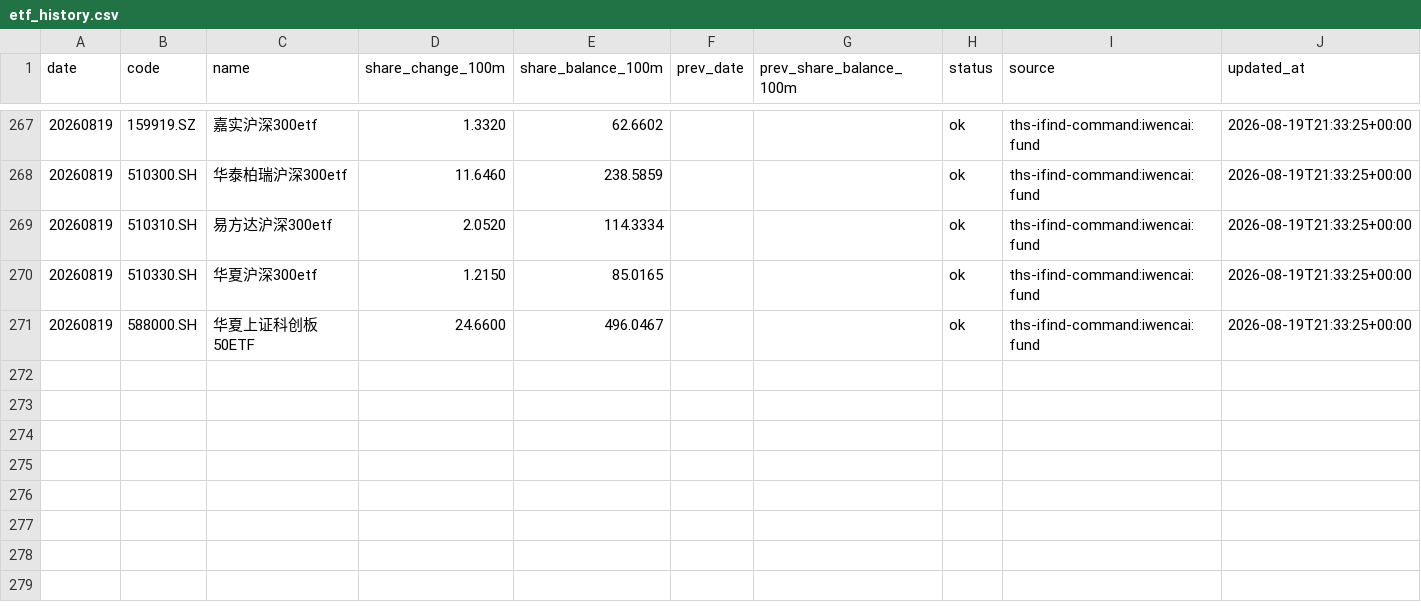
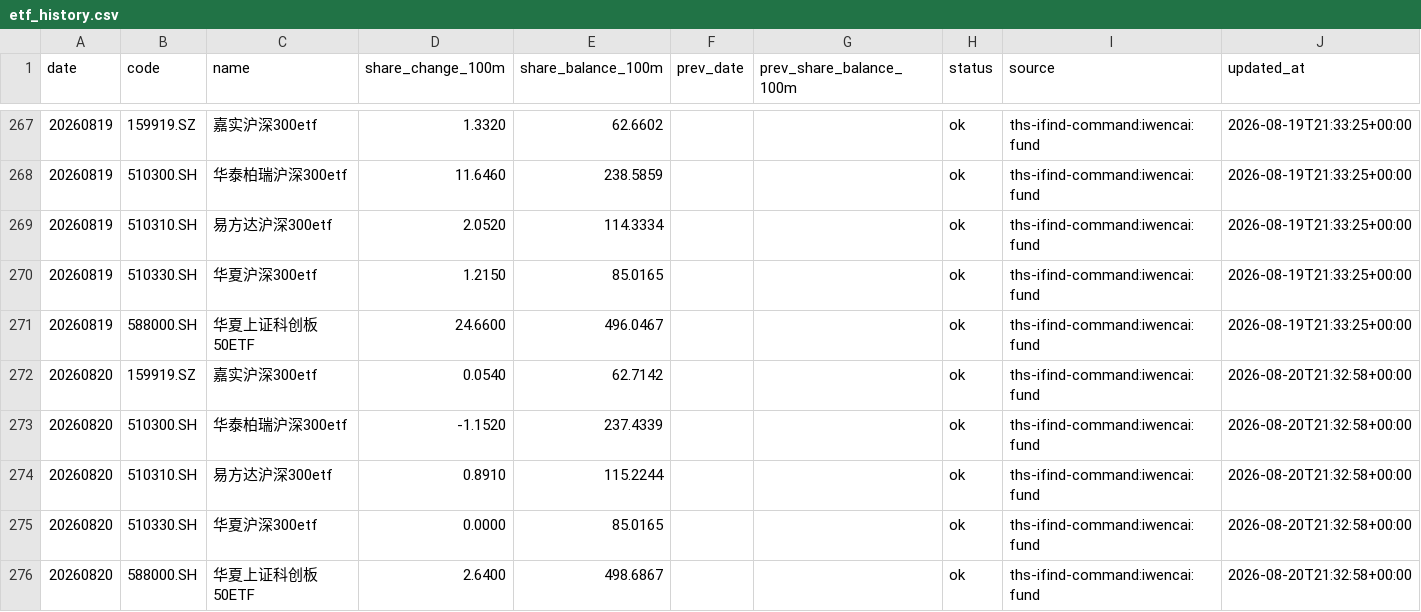
Before and after one commit to cuidenglin-dotcom/cuidenglin-dotcom.github.io, a CSV file: pages/national-team-etf-monitor/etf_history.csv, drawn as a sheet; only a part is shown, gaps mark what is left out.

Commit message:
Update ETF shares through 2026-08-20

```diff
--- a/pages/national-team-etf-monitor/etf_history.csv
+++ b/pages/national-team-etf-monitor/etf_history.csv
@@ -271 +271,6 @@ date,code,name,share_change_100m,share_balance_100m,prev_date,prev_share_balance
 20260819,588000.SH,华夏上证科创板50ETF,24.6600,496.0467,,,ok,ths-ifind-command:iwencai:fund,2026-08-19T21:33:25+00:00
+20260820,159919.SZ,嘉实沪深300etf,0.0540,62.7142,,,ok,ths-ifind-command:iwencai:fund,2026-08-20T21:32:58+00:00
+20260820,510300.SH,华泰柏瑞沪深300etf,-1.1520,237.4339,,,ok,ths-ifind-command:iwencai:fund,2026-08-20T21:32:58+00:00
+20260820,510310.SH,易方达沪深300etf,0.8910,115.2244,,,ok,ths-ifind-command:iwencai:fund,2026-08-20T21:32:58+00:00
+20260820,510330.SH,华夏沪深300etf,0.0000,85.0165,,,ok,ths-ifind-command:iwencai:fund,2026-08-20T21:32:58+00:00
+20260820,588000.SH,华夏上证科创板50ETF,2.6400,498.6867,,,ok,ths-ifind-command:iwencai:fund,2026-08-20T21:32:58+00:00
```
